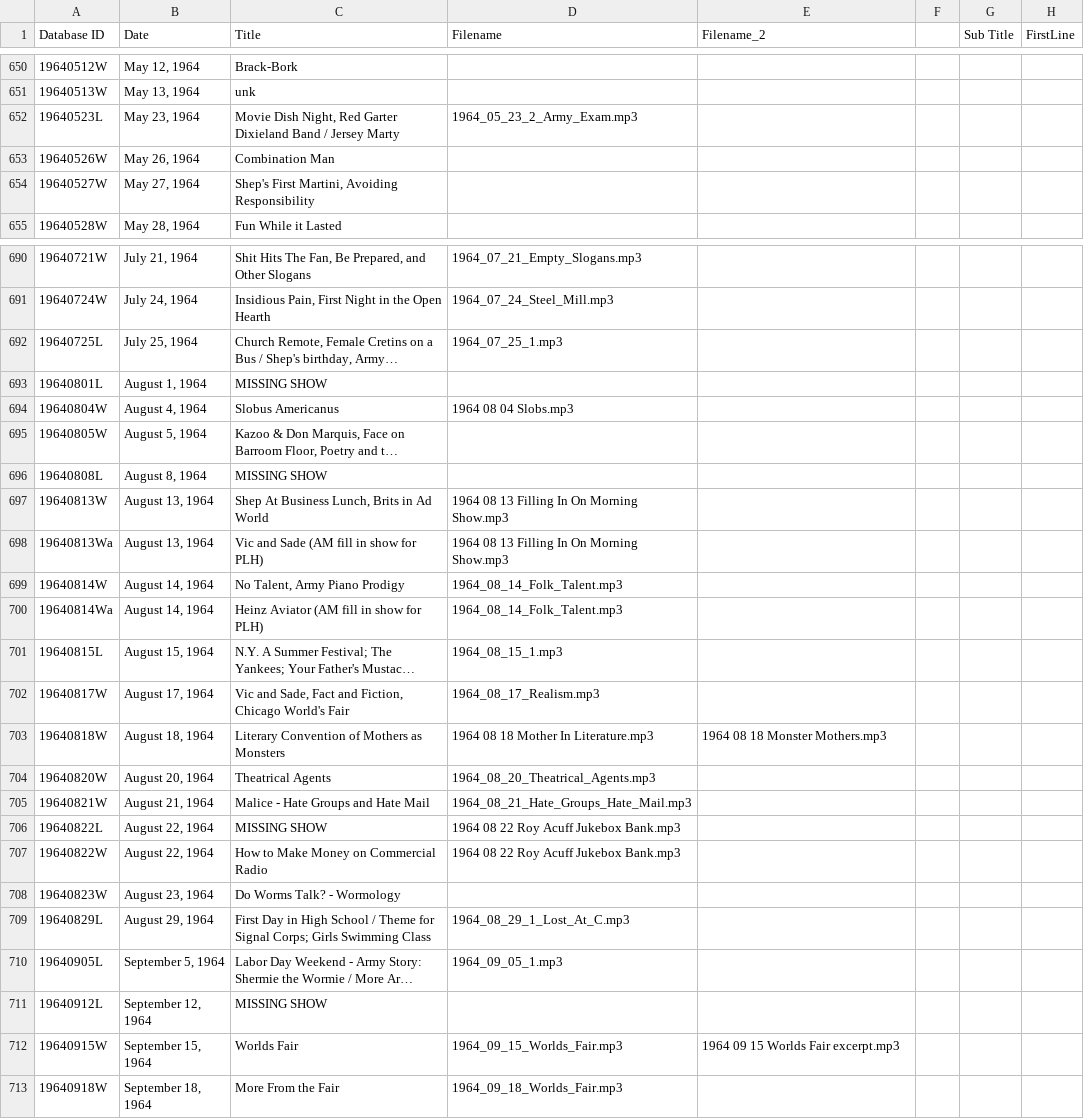
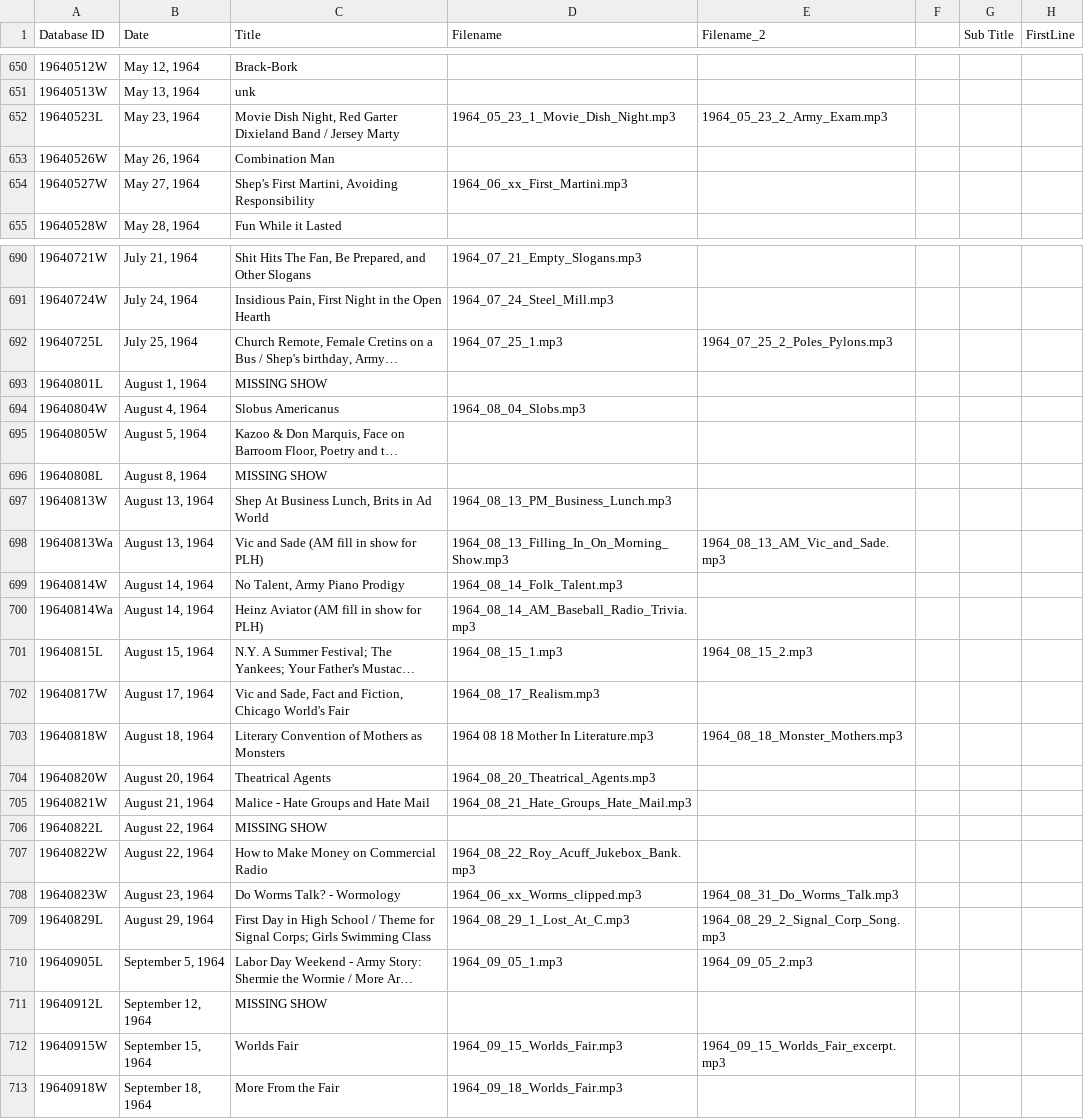
Before and after one commit to stevemclaugh/shep-metadata, a CSV file: Shows_with_filenames.csv, drawn as a sheet; only a part is shown, gaps mark what is left out; long unchanged cells end in …; the diff covers the shown part only; the diff names each change by its address in the sheet, - before the commit and + after, or states it on an @@ line.

```diff
--- a/Shows_with_filenames.csv
+++ b/Shows_with_filenames.csv
-D652 (Filename): 1964_05_23_2_Army_Exam.mp3
+D652 (Filename): 1964_05_23_1_Movie_Dish_Night.mp3
-E652 (Filename_2): (empty)
+E652 (Filename_2): 1964_05_23_2_Army_Exam.mp3
-D654 (Filename): (empty)
+D654 (Filename): 1964_06_xx_First_Martini.mp3
-E692 (Filename_2): (empty)
+E692 (Filename_2): 1964_07_25_2_Poles_Pylons.mp3
-D694 (Filename): 1964 08 04 Slobs.mp3
+D694 (Filename): 1964_08_04_Slobs.mp3
-D697 (Filename): 1964 08 13 Filling In On Morning Show.mp3
+D697 (Filename): 1964_08_13_PM_Business_Lunch.mp3
-D698 (Filename): 1964 08 13 Filling In On Morning Show.mp3
+D698 (Filename): 1964_08_13_Filling_In_On_Morning_Show.mp3
-E698 (Filename_2): (empty)
+E698 (Filename_2): 1964_08_13_AM_Vic_and_Sade.mp3
-D700 (Filename): 1964_08_14_Folk_Talent.mp3
+D700 (Filename): 1964_08_14_AM_Baseball_Radio_Trivia.mp3
-E701 (Filename_2): (empty)
+E701 (Filename_2): 1964_08_15_2.mp3
-E703 (Filename_2): 1964 08 18 Monster Mothers.mp3
+E703 (Filename_2): 1964_08_18_Monster_Mothers.mp3
-D706 (Filename): 1964 08 22 Roy Acuff Jukebox Bank.mp3
+D706 (Filename): (empty)
-D707 (Filename): 1964 08 22 Roy Acuff Jukebox Bank.mp3
+D707 (Filename): 1964_08_22_Roy_Acuff_Jukebox_Bank.mp3
-D708 (Filename): (empty)
+D708 (Filename): 1964_06_xx_Worms_clipped.mp3
-E708 (Filename_2): (empty)
+E708 (Filename_2): 1964_08_31_Do_Worms_Talk.mp3
-E709 (Filename_2): (empty)
+E709 (Filename_2): 1964_08_29_2_Signal_Corp_Song.mp3
-E710 (Filename_2): (empty)
+E710 (Filename_2): 1964_09_05_2.mp3
-E712 (Filename_2): 1964 09 15 Worlds Fair excerpt.mp3
+E712 (Filename_2): 1964_09_15_Worlds_Fair_excerpt.mp3
```
Also changed, not shown: 3 added rows and 79 edited cells elsewhere in this file, 1 other file.
